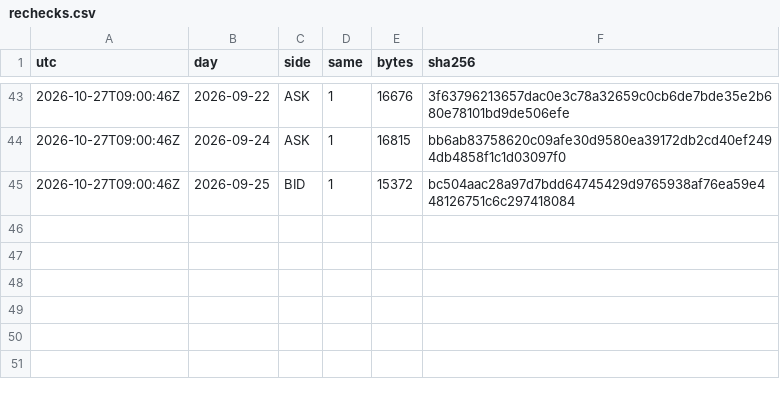
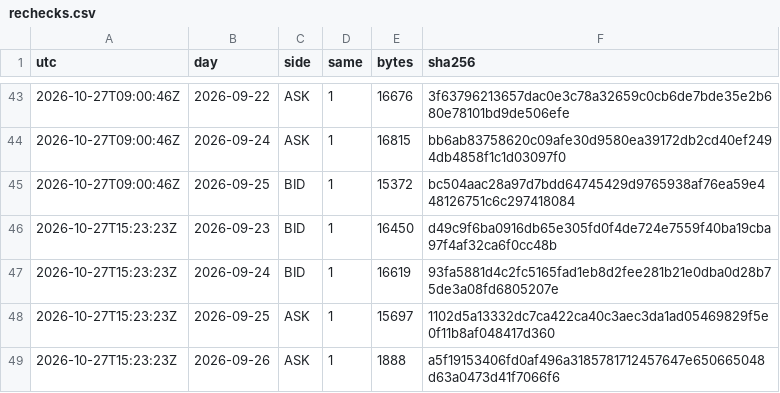
Before and after one commit to Mohamedalhaaj/gold-forward-watch, a CSV file: data/system/rechecks.csv, drawn as a sheet; only a part is shown, gaps mark what is left out.

```diff
--- a/data/system/rechecks.csv
+++ b/data/system/rechecks.csv
@@ -45 +45,5 @@ utc,day,side,same,bytes,sha256
 2026-10-27T09:00:46Z,2026-09-25,BID,1,15372,bc504aac28a97d7bdd64745429d9765938af76ea59e448126751c6c297418084
+2026-10-27T15:23:23Z,2026-09-23,BID,1,16450,d49c9f6ba0916db65e305fd0f4de724e7559f40ba19cba97f4af32ca6f0cc48b
+2026-10-27T15:23:23Z,2026-09-24,BID,1,16619,93fa5881d4c2fc5165fad1eb8d2fee281b21e0dba0d28b75de3a08fd6805207e
+2026-10-27T15:23:23Z,2026-09-25,ASK,1,15697,1102d5a13332dc7ca422ca40c3aec3da1ad05469829f5e0f11b8af048417d360
+2026-10-27T15:23:23Z,2026-09-26,ASK,1,1888,a5f19153406fd0af496a3185781712457647e650665048d63a0473d41f7066f6
```
Also changed, not shown: reports/forward_site/system/VolMapSystem.csv, 2 other files.
